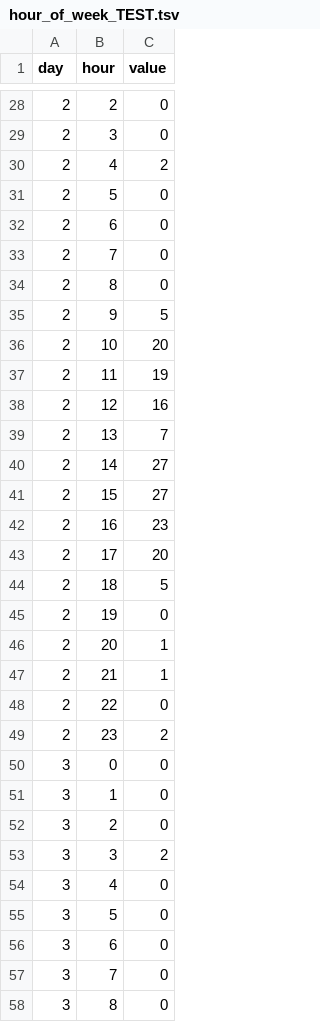
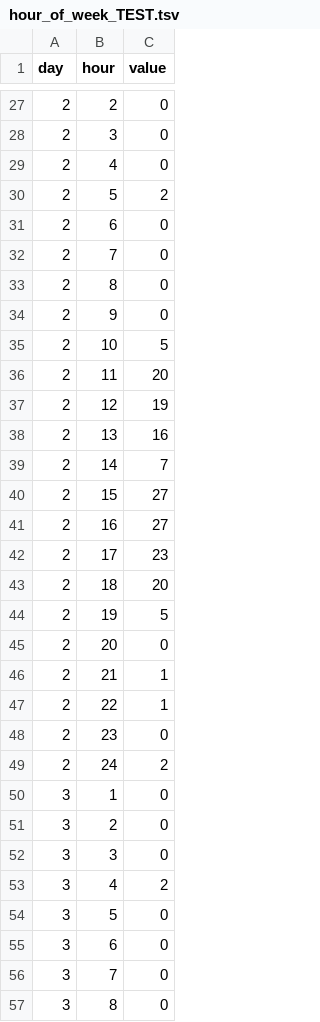
Before and after one commit to hoxu/gitstats, a TSV file: simul_out/hour_of_week_TEST.tsv, drawn as a sheet; only a part is shown, gaps mark what is left out; the diff covers the shown part only.

Commit message:
output from update to heatmap hours

```diff
--- a/simul_out/hour_of_week_TEST.tsv
+++ b/simul_out/hour_of_week_TEST.tsv
@@ -29,4 +28,4 @@ day	hour	value
 2	3	0
-2	4	2
-2	5	0
+2	4	0
+2	5	2
 2	6	0
@@ -34,22 +33,22 @@ day	hour	value
 2	8	0
-2	9	5
-2	10	20
-2	11	19
-2	12	16
-2	13	7
-2	14	27
+2	9	0
+2	10	5
+2	11	20
+2	12	19
+2	13	16
+2	14	7
 2	15	27
-2	16	23
-2	17	20
-2	18	5
-2	19	0
-2	20	1
+2	16	27
+2	17	23
+2	18	20
+2	19	5
+2	20	0
 2	21	1
-2	22	0
-2	23	2
-3	0	0
+2	22	1
+2	23	0
+2	24	2
 3	1	0
 3	2	0
-3	3	2
-3	4	0
+3	3	0
+3	4	2
 3	5	0
```
Also changed, not shown: 6 added rows, 6 removed rows and 76 edited cells elsewhere in this file, 7 other files.
